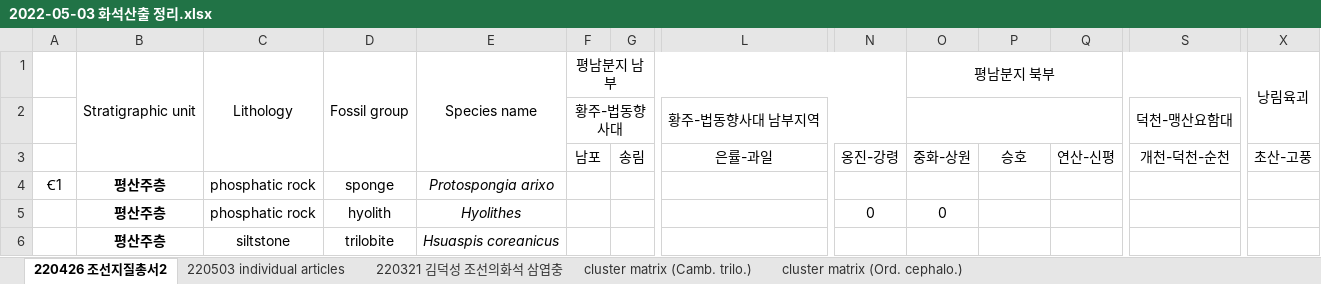
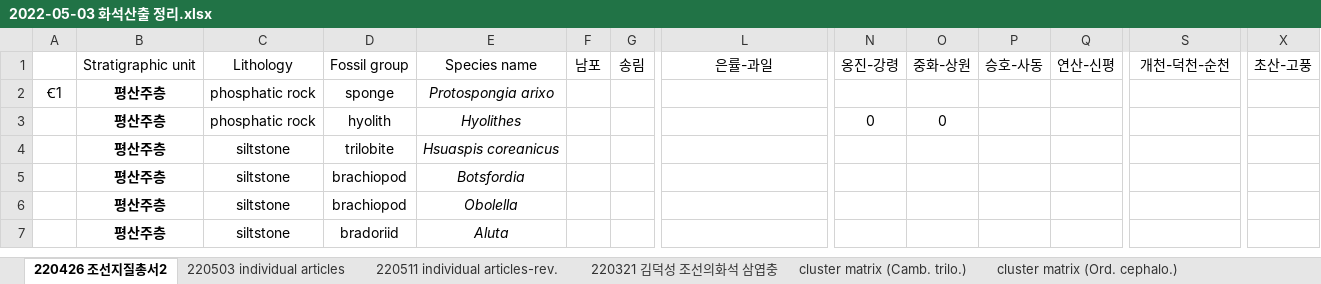
Before and after one commit to jikhanjung/phyloserver, an Excel workbook: nkfcluster/data/2022-05-03 화석산출 정리.xlsx, sheet 220426 조선지질총서2, drawn as a sheet; only a part is shown, gaps mark what is left out; the shorter side is filled out with more unchanged rows; values as stored, in another font and other column widths than the file's, no borders; removed rows and columns are numbered as before the commit, all else as after; rows hold the shown columns only; the diff names each change by its address in the sheet, - before the commit and + after, or states it on an @@ line.

Commit message:
working on occerrence data from indiv. articles

```diff
--- a/nkfcluster/data/2022-05-03 화석산출 정리.xlsx (sheet 220426 조선지질총서2)
+++ b/nkfcluster/data/2022-05-03 화석산출 정리.xlsx (sheet 220426 조선지질총서2)
+sheet tab: 220511 individual articles-rev.
-row 1:  | Stratigraphic unit | Lithology | Fossil group | Species name | 평남분지 남부 |  |  |  | 평남분지 북부 |  |  |  | 낭림육괴
-row 2:  |  |  |  |  | 황주-법동향사대 |  | 황주-법동향사대 남부지역 |  |  |  |  | 덕천-맹산요함대
-B1: (empty)
+B1: Stratigraphic unit
-C1: (empty)
+C1: Lithology
-D1: (empty)
+D1: Fossil group
-E1: (empty)
+E1: Species name
-P1: 승호
+P1: 승호-사동
```
Also changed, not shown: sheet 220503 individual articles, formulas that keep their value, hidden cells, 14 other files.
